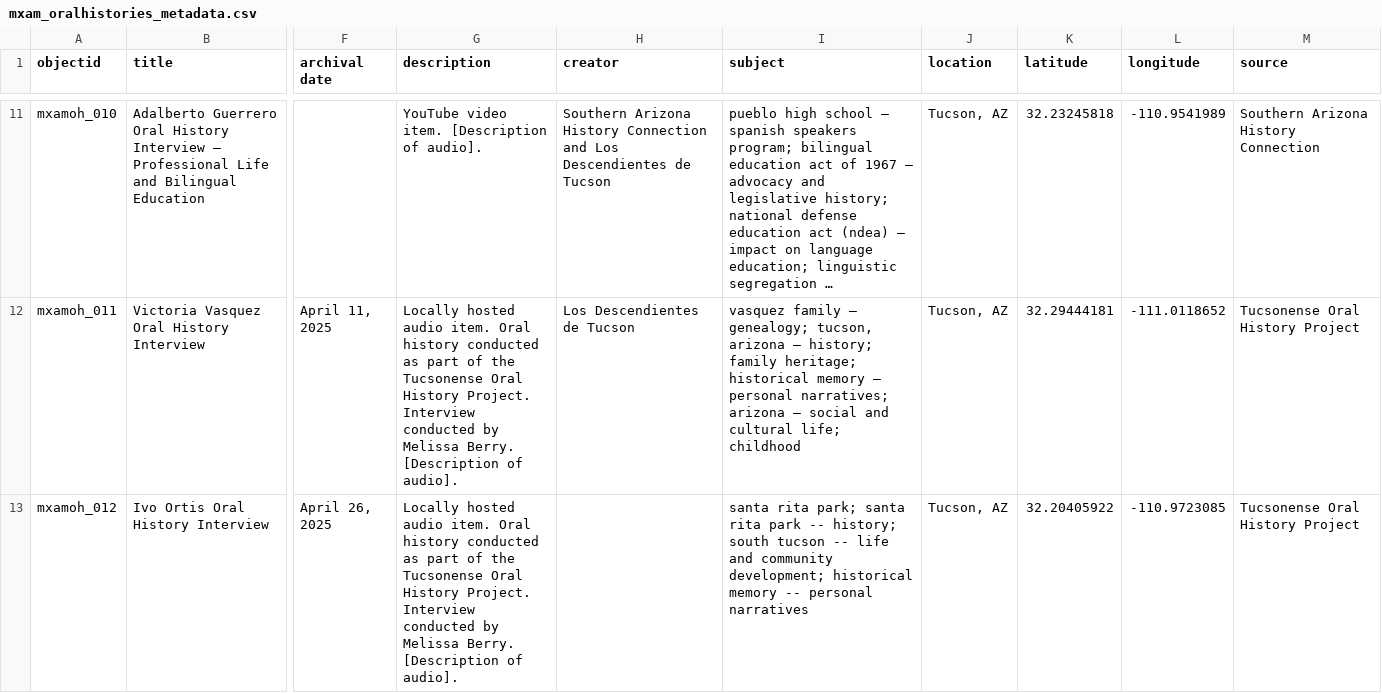
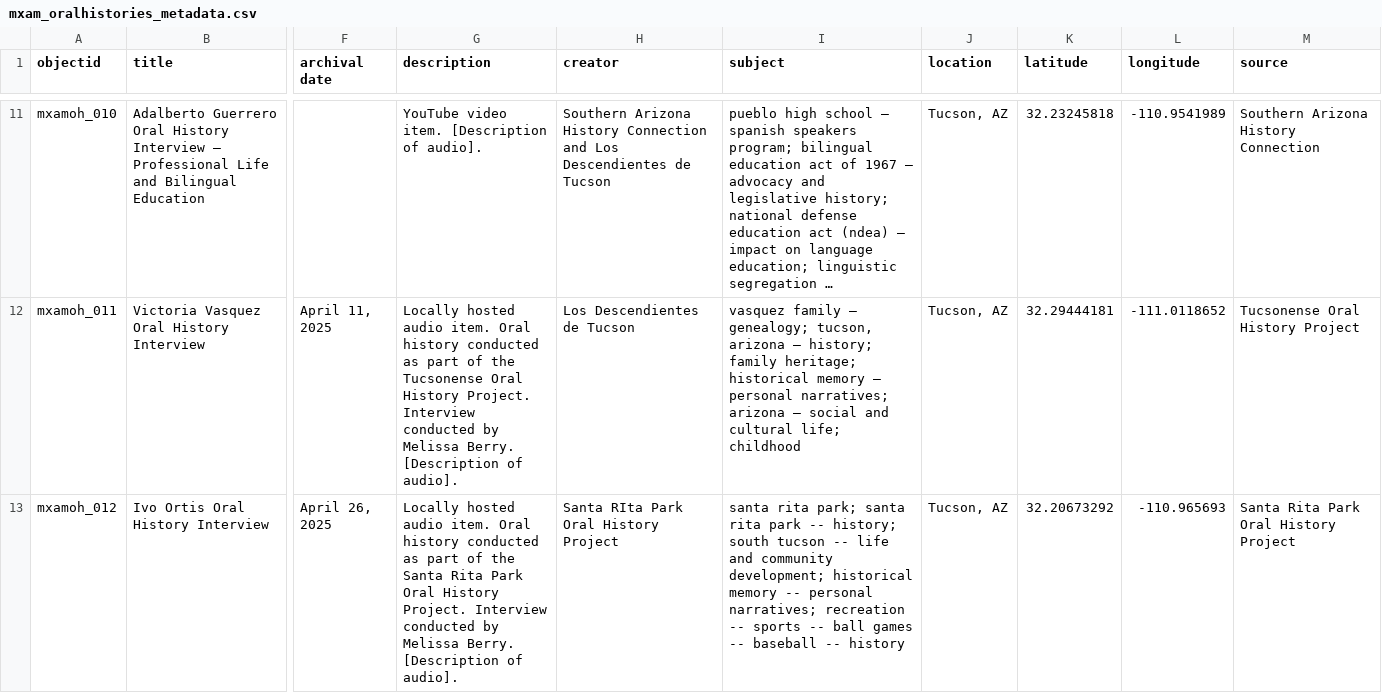
Before and after one commit to VillalobosJesus/mexam-oral-histories, a CSV file: _data/mxam_oralhistories_metadata.csv, drawn as a sheet; only a part is shown, gaps mark what is left out; long unchanged cells end in …; the diff covers the shown part only; the diff names each change by its address in the sheet, - before the commit and + after, or states it on an @@ line.

Commit message:
Updates to metadata and transcripts.

```diff
--- a/_data/mxam_oralhistories_metadata.csv
+++ b/_data/mxam_oralhistories_metadata.csv
-G13 (description): …of the Tucsonense Oral History…
+G13 (description): …of the Santa Rita Park Oral History…
-H13 (creator): (empty)
+H13 (creator): Santa RIta Park Oral History Project
-I13 (subject): …-- personal narratives
+I13 (subject): …-- personal narratives; recreation -- sports -- ball games -- baseball -- history
-K13 (latitude): 32.20405922
+K13 (latitude): 32.20673292
-L13 (longitude): -110.9723085
+L13 (longitude): -110.965693
-M13 (source): Tucsonense Oral History Project
+M13 (source): Santa Rita Park Oral History Project
```
Also changed, not shown: 3 added rows elsewhere in this file, 3 other files.
